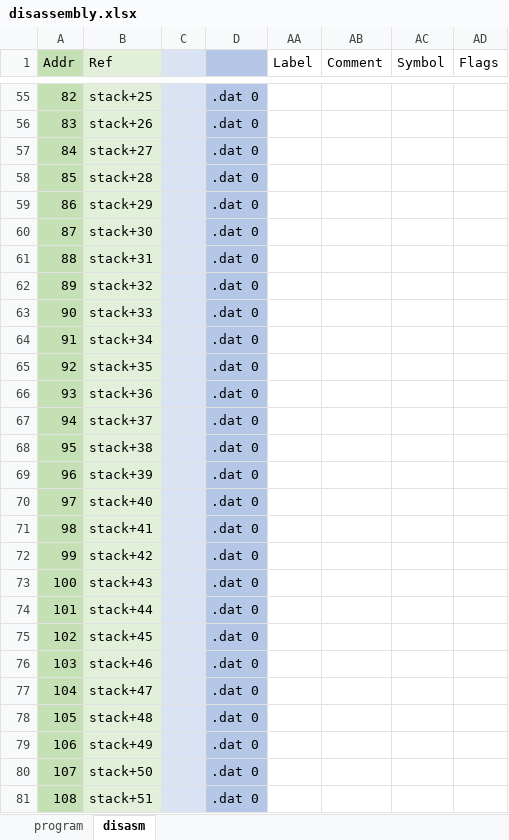
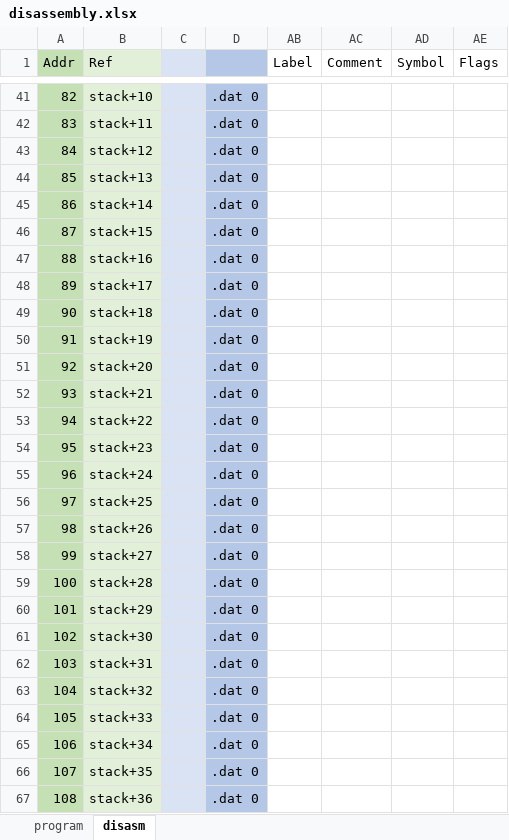
Before and after one commit to pengi/adventofcode, an Excel workbook: 2019/disassembly.xlsx, sheet disasm, drawn as a sheet; only a part is shown, gaps mark what is left out; values as stored, in another font and other column widths than the file's, no borders; conditional formats not drawn; addresses are those after the commit; the diff covers the shown part only; the diff names each change by its address in the sheet, - before the commit and + after, or states it on an @@ line.

```diff
--- a/2019/disassembly.xlsx (sheet disasm)
+++ b/2019/disassembly.xlsx (sheet disasm)
-B41 (Ref): stack+25
+B41 (Ref): stack+10
-B42 (Ref): stack+26
+B42 (Ref): stack+11
-B43 (Ref): stack+27
+B43 (Ref): stack+12
-B44 (Ref): stack+28
+B44 (Ref): stack+13
-B45 (Ref): stack+29
+B45 (Ref): stack+14
-B46 (Ref): stack+30
+B46 (Ref): stack+15
-B47 (Ref): stack+31
+B47 (Ref): stack+16
-B48 (Ref): stack+32
+B48 (Ref): stack+17
-B49 (Ref): stack+33
+B49 (Ref): stack+18
-B50 (Ref): stack+34
+B50 (Ref): stack+19
-B51 (Ref): stack+35
+B51 (Ref): stack+20
-B52 (Ref): stack+36
+B52 (Ref): stack+21
-B53 (Ref): stack+37
+B53 (Ref): stack+22
-B54 (Ref): stack+38
+B54 (Ref): stack+23
-B55 (Ref): stack+39
+B55 (Ref): stack+24
-B56 (Ref): stack+40
+B56 (Ref): stack+25
-B57 (Ref): stack+41
+B57 (Ref): stack+26
-B58 (Ref): stack+42
+B58 (Ref): stack+27
-B59 (Ref): stack+43
+B59 (Ref): stack+28
-B60 (Ref): stack+44
+B60 (Ref): stack+29
-B61 (Ref): stack+45
+B61 (Ref): stack+30
-B62 (Ref): stack+46
+B62 (Ref): stack+31
-B63 (Ref): stack+47
+B63 (Ref): stack+32
-B64 (Ref): stack+48
+B64 (Ref): stack+33
-B65 (Ref): stack+49
+B65 (Ref): stack+34
-B66 (Ref): stack+50
+B66 (Ref): stack+35
-B67 (Ref): stack+51
+B67 (Ref): stack+36
```
Also changed, not shown: 14 added rows, 14 removed rows and 939 edited cells elsewhere in this sheet, sheet program, formulas that keep their value, hidden cells.
